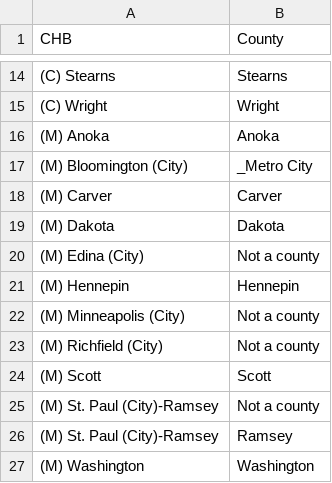
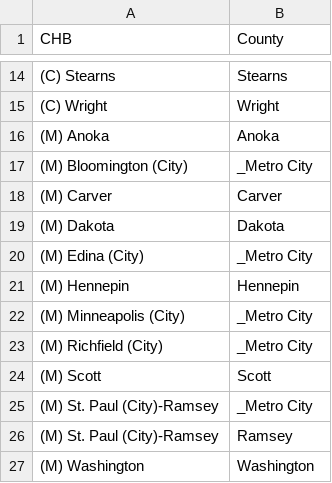
Before and after one commit to lphmn/data_publicState, a CSV file: MN SCHSAC & CHB Regions/Community Health Board as of 1_17_2024.csv, drawn as a sheet; only a part is shown, gaps mark what is left out.

Commit message:
Update Community Health Board as of 1_17_2024.csv

```diff
--- a/MN SCHSAC & CHB Regions/Community Health Board as of 1_17_2024.csv
+++ b/MN SCHSAC & CHB Regions/Community Health Board as of 1_17_2024.csv
@@ -19,8 +19,8 @@ CHB,County
 (M) Dakota,Dakota
-(M) Edina (City),Not a county
+(M) Edina (City),_Metro City
 (M) Hennepin,Hennepin
-(M) Minneapolis (City),Not a county
-(M) Richfield (City),Not a county
+(M) Minneapolis (City),_Metro City
+(M) Richfield (City),_Metro City
 (M) Scott,Scott
-(M) St. Paul (City)-Ramsey,Not a county
+(M) St. Paul (City)-Ramsey,_Metro City
 (M) St. Paul (City)-Ramsey,Ramsey
```
